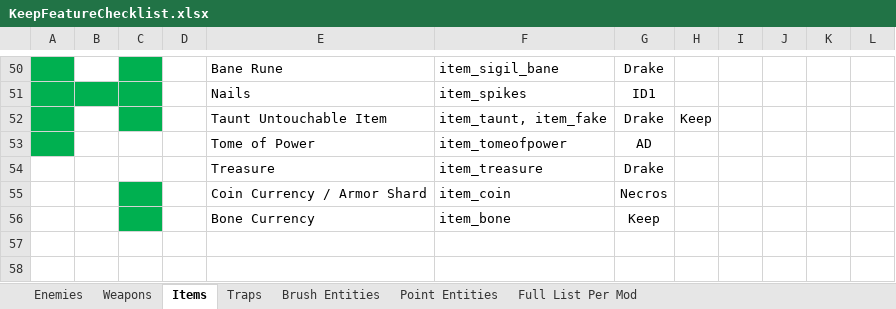
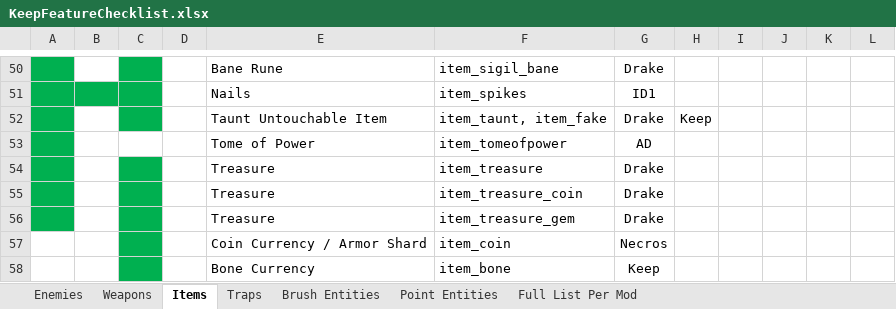
Before and after one commit to JosiahJack/Keep, an Excel workbook: KeepFeatureChecklist.xlsx, sheet Items, drawn as a sheet; only a part is shown, gaps mark what is left out; values as stored, in another font and other column widths than the file's, no borders; the diff names each change by its address in the sheet, - before the commit and + after, or states it on an @@ line.

```diff
--- a/KeepFeatureChecklist.xlsx (sheet Items)
+++ b/KeepFeatureChecklist.xlsx (sheet Items)
-A54 fill: none
+A54 fill: #00B050
-C54 fill: none
+C54 fill: #00B050
+row 55:  |  |  |  | Treasure | item_treasure_coin | Drake
+row 56:  |  |  |  | Treasure | item_treasure_gem | Drake
```
Also changed, not shown: sheet Enemies, sheet Point Entities, sheet Brush Entities, sheet Weapons, sheet Traps.
